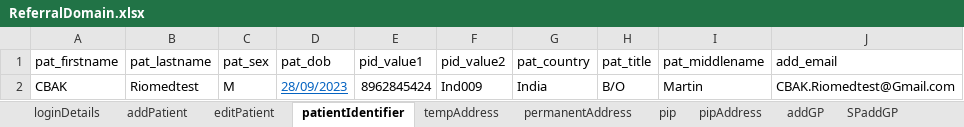
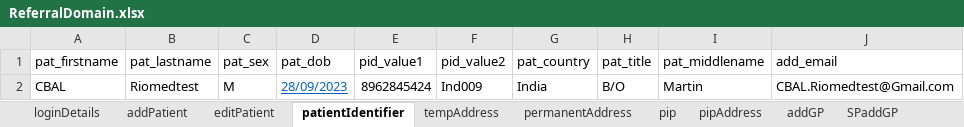
Before and after one commit to manojvyavahare27/ReleaseC4Automation, an Excel workbook: ExcelFiles/ReferralDomain.xlsx, sheet patientIdentifier, drawn as a sheet; values as stored, in another font and other column widths than the file's, no borders; the diff names each change by its address in the sheet, - before the commit and + after, or states it on an @@ line.

Commit message:
referral excel

```diff
--- a/ExcelFiles/ReferralDomain.xlsx (sheet patientIdentifier)
+++ b/ExcelFiles/ReferralDomain.xlsx (sheet patientIdentifier)
-A2 (pat_firstname): CBAK
+A2 (pat_firstname): CBAL
-J2 (add_email): CBAK.Riomedtest@Gmail.com
+J2 (add_email): CBAL.Riomedtest@Gmail.com
```
Also changed, not shown: sheet editPatient, sheet addPatient.
